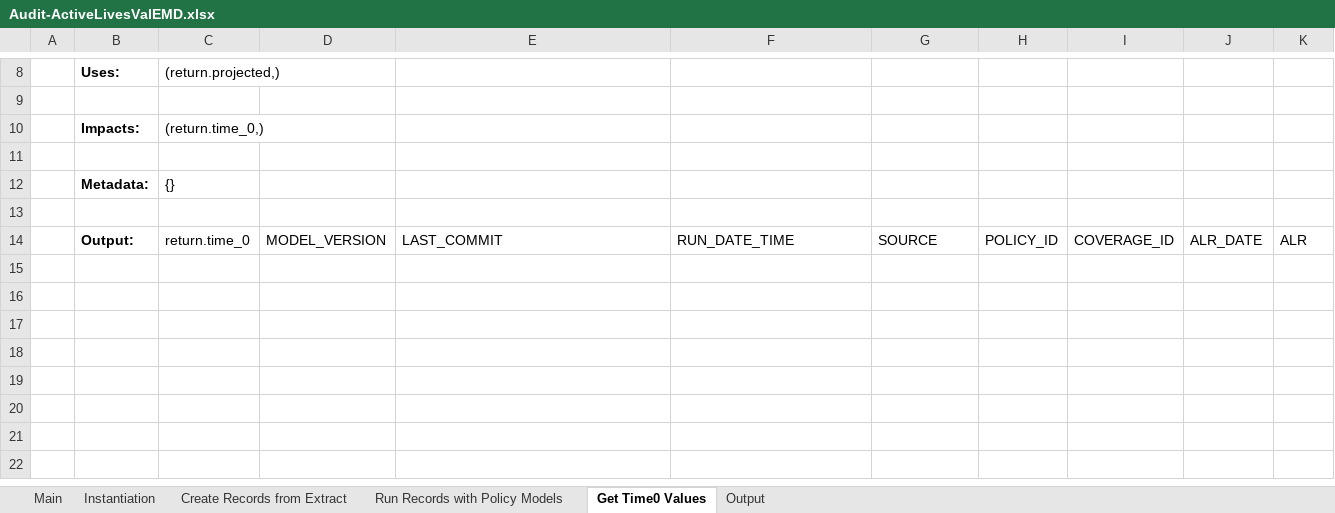
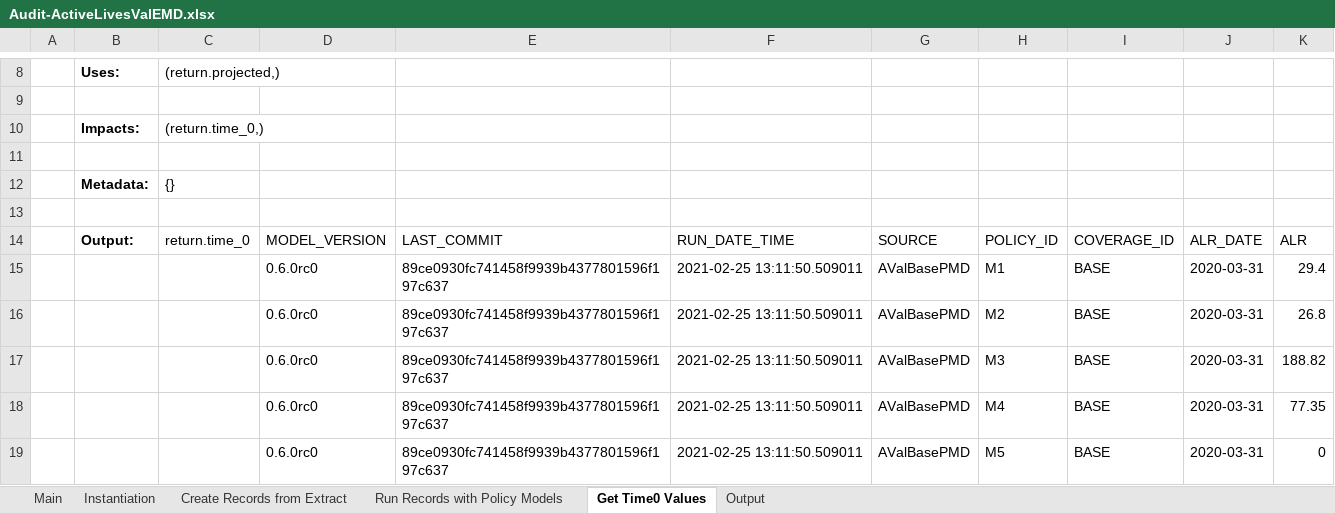
Before and after one commit to dustindall/idi-model, an Excel workbook: dev/_downloads/9cf0c50576345a1a2bf3946b7ca51d94/Audit-ActiveLivesValEMD.xlsx, sheet Get Time0 Values, drawn as a sheet; only a part is shown, gaps mark what is left out; values as stored, in another font and other column widths than the file's, no borders; the diff names each change by its address in the sheet, - before the commit and + after, or states it on an @@ line.

```diff
--- a/dev/_downloads/9cf0c50576345a1a2bf3946b7ca51d94/Audit-ActiveLivesValEMD.xlsx (sheet Get Time0 Values)
+++ b/dev/_downloads/9cf0c50576345a1a2bf3946b7ca51d94/Audit-ActiveLivesValEMD.xlsx (sheet Get Time0 Values)
+row 15:  |  |  | 0.6.0rc0 | 89ce0930fc741458f9939b4377801596f197c637 | 2021-02-25 13:11:50.509011 | AValBasePMD | M1 | BASE | 2020-03-31 | 29.4
+row 16:  |  |  | 0.6.0rc0 | 89ce0930fc741458f9939b4377801596f197c637 | 2021-02-25 13:11:50.509011 | AValBasePMD | M2 | BASE | 2020-03-31 | 26.8
+row 17:  |  |  | 0.6.0rc0 | 89ce0930fc741458f9939b4377801596f197c637 | 2021-02-25 13:11:50.509011 | AValBasePMD | M3 | BASE | 2020-03-31 | 188.82
+row 18:  |  |  | 0.6.0rc0 | 89ce0930fc741458f9939b4377801596f197c637 | 2021-02-25 13:11:50.509011 | AValBasePMD | M4 | BASE | 2020-03-31 | 77.35
+row 19:  |  |  | 0.6.0rc0 | 89ce0930fc741458f9939b4377801596f197c637 | 2021-02-25 13:11:50.509011 | AValBasePMD | M5 | BASE | 2020-03-31 | 0
```
Also changed, not shown: sheet Output, sheet Run Records with Policy Models, 54 other files.
